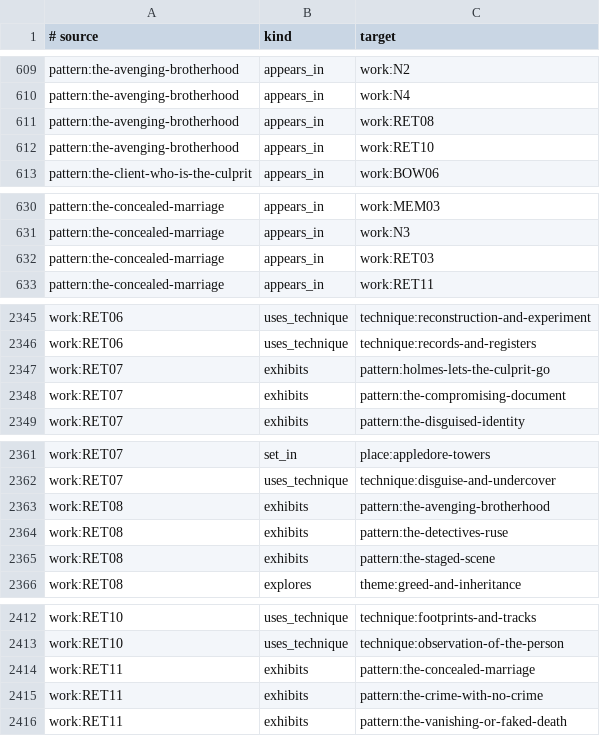
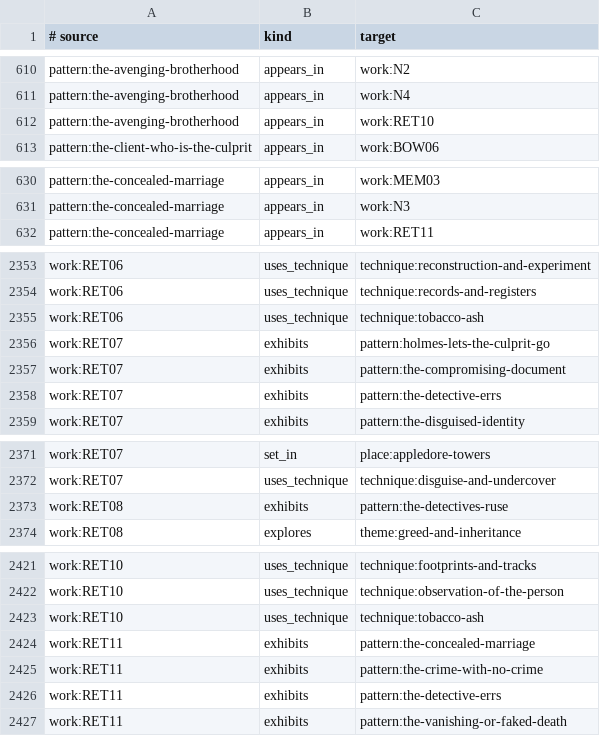
Before and after one commit to theodoreOnzGit/Retribution-and-Appeals-Batemann-Calder-Co.-, a TSV file: lore/canon-graph/relations.tsv, drawn as a sheet; only a part is shown, gaps mark what is left out; the diff covers the shown part only.

```diff
--- a/lore/canon-graph/relations.tsv
+++ b/lore/canon-graph/relations.tsv
@@ -610,3 +611,2 @@ pattern:the-avenging-brotherhood	appears_in	work:N2
 pattern:the-avenging-brotherhood	appears_in	work:N4
-pattern:the-avenging-brotherhood	appears_in	work:RET08
 pattern:the-avenging-brotherhood	appears_in	work:RET10
@@ -631,3 +631,2 @@ pattern:the-concealed-marriage	appears_in	work:MEM03
 pattern:the-concealed-marriage	appears_in	work:N3
-pattern:the-concealed-marriage	appears_in	work:RET03
 pattern:the-concealed-marriage	appears_in	work:RET11
@@ -2346,4 +2354,6 @@ work:RET06	uses_technique	technique:reconstruction-and-experiment
 work:RET06	uses_technique	technique:records-and-registers
+work:RET06	uses_technique	technique:tobacco-ash
 work:RET07	exhibits	pattern:holmes-lets-the-culprit-go
 work:RET07	exhibits	pattern:the-compromising-document
+work:RET07	exhibits	pattern:the-detective-errs
 work:RET07	exhibits	pattern:the-disguised-identity
@@ -2362,5 +2372,3 @@ work:RET07	set_in	place:appledore-towers
 work:RET07	uses_technique	technique:disguise-and-undercover
-work:RET08	exhibits	pattern:the-avenging-brotherhood
 work:RET08	exhibits	pattern:the-detectives-ruse
-work:RET08	exhibits	pattern:the-staged-scene
 work:RET08	explores	theme:greed-and-inheritance
@@ -2413,4 +2422,6 @@ work:RET10	uses_technique	technique:footprints-and-tracks
 work:RET10	uses_technique	technique:observation-of-the-person
+work:RET10	uses_technique	technique:tobacco-ash
 work:RET11	exhibits	pattern:the-concealed-marriage
 work:RET11	exhibits	pattern:the-crime-with-no-crime
+work:RET11	exhibits	pattern:the-detective-errs
 work:RET11	exhibits	pattern:the-vanishing-or-faked-death
```
Also changed, not shown: 15 added rows, 3 removed rows and 1 edited cell elsewhere in this file, 28 other files.
